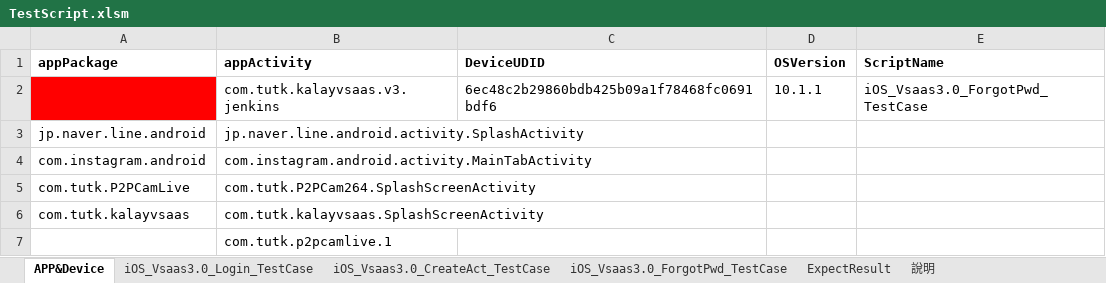
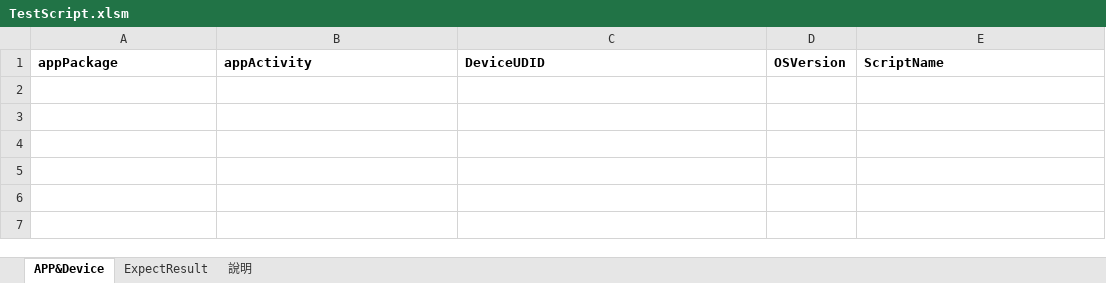
Before and after one commit to Gilleschen/APP_Vsaas_2.0_Android_invoke_excel_Result_try_catch, an Excel workbook: TestScript.xlsm, sheet APP&Device, drawn as a sheet; values as stored, in another font and other column widths than the file's, no borders; charts and pictures not drawn; the diff names each change by its address in the sheet, - before the commit and + after, or states it on an @@ line.

Commit message:
TestScript update

```diff
--- a/TestScript.xlsm (sheet APP&Device)
+++ b/TestScript.xlsm (sheet APP&Device)
-sheet tab: iOS_Vsaas3.0_Login_TestCase
-sheet tab: iOS_Vsaas3.0_CreateAct_TestCase
-sheet tab: iOS_Vsaas3.0_ForgotPwd_TestCase
-row 2:  | com.tutk.kalayvsaas.v3.jenkins | 6ec48c2b29860bdb425b09a1f78468fc0691bdf6 | 10.1.1 | iOS_Vsaas3.0_ForgotPwd_TestCase
-row 3: jp.naver.line.android | jp.naver.line.android.activity.SplashActivity
-row 4: com.instagram.android | com.instagram.android.activity.MainTabActivity
-row 5: com.tutk.P2PCamLive | com.tutk.P2PCam264.SplashScreenActivity
-row 6: com.tutk.kalayvsaas | com.tutk.kalayvsaas.SplashScreenActivity
-row 7:  | com.tutk.p2pcamlive.1
```
Also changed, not shown: sheet ExpectResult, sheet 說明, charts or pictures.
